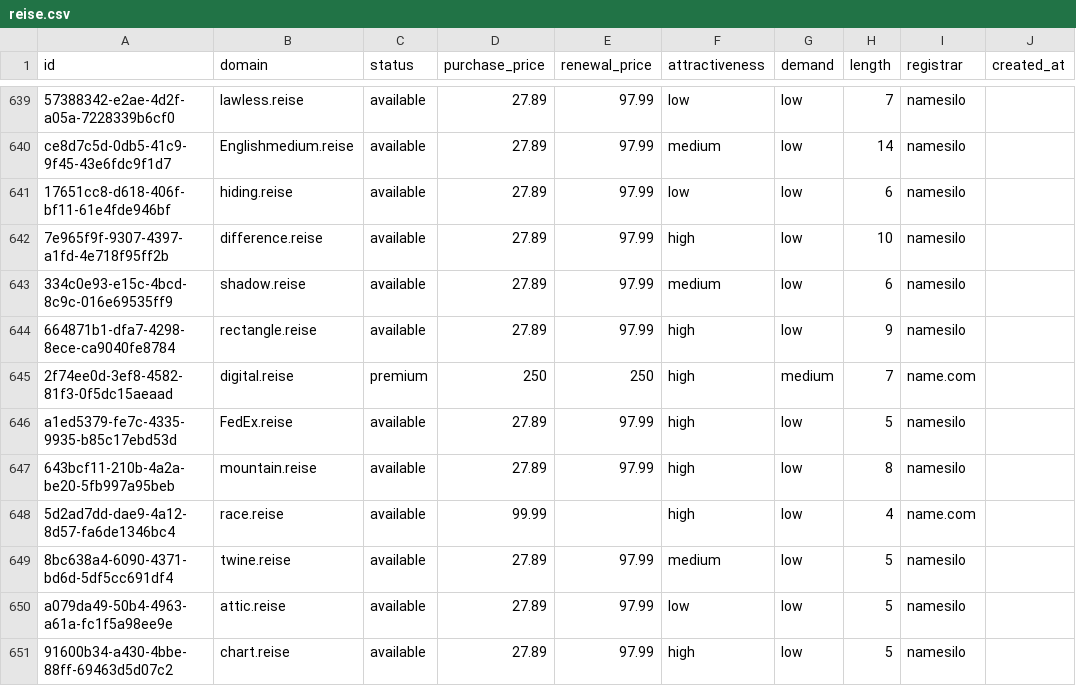
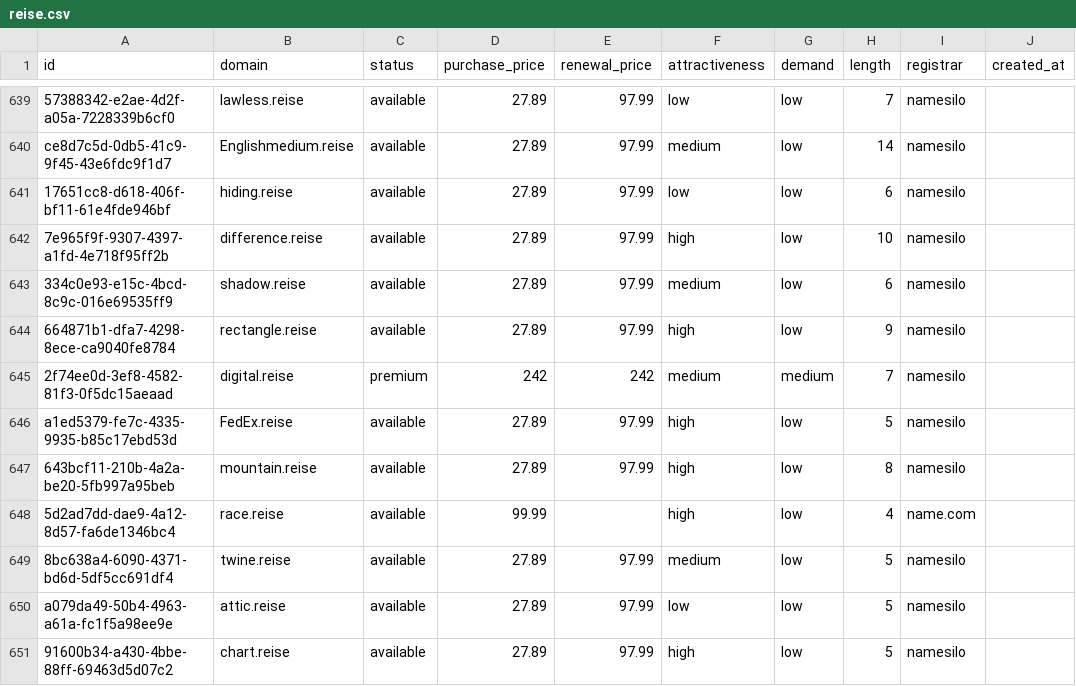
Before and after one commit to UniqueDomains/reise-oneword-domains, a CSV file: reise.csv, drawn as a sheet; only a part is shown, gaps mark what is left out; the diff names each change by its address in the sheet, - before the commit and + after, or states it on an @@ line.

Commit message:
Domains update

```diff
--- a/reise.csv
+++ b/reise.csv
-D645 (purchase_price): 250
+D645 (purchase_price): 242
-E645 (renewal_price): 250
+E645 (renewal_price): 242
-F645 (attractiveness): high
+F645 (attractiveness): medium
-I645 (registrar): name.com
+I645 (registrar): namesilo
```
Also changed, not shown: 4 other files.
